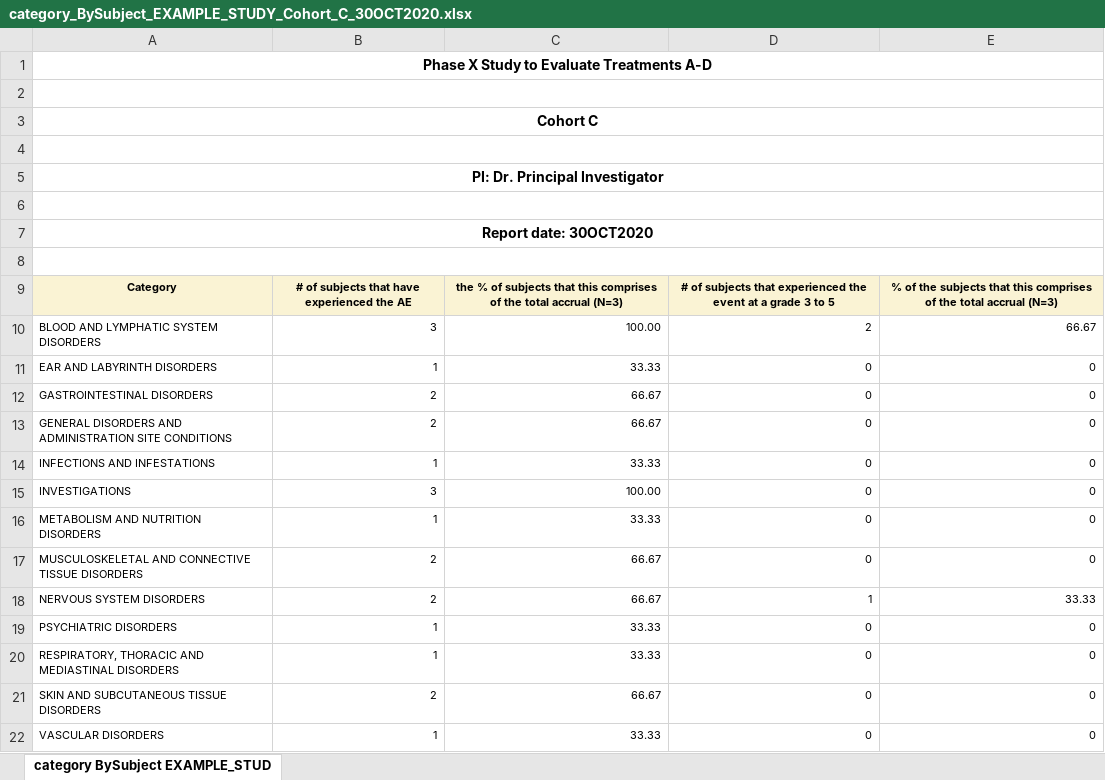
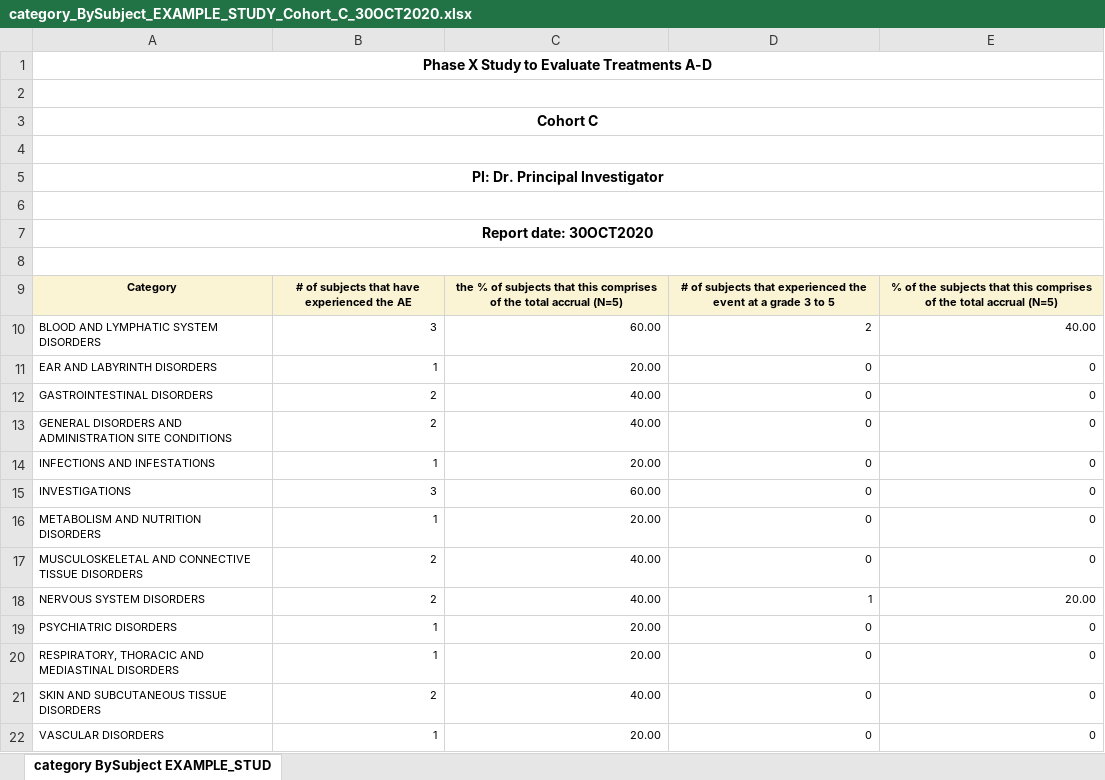
Before and after one commit to biostatsPMH/BiostatsUHNplus, an Excel workbook: man/tables/category_BySubject_EXAMPLE_STUDY_Cohort_C_30OCT2020.xlsx, sheet category BySubject EXAMPLE_STUD, drawn as a sheet; values as stored, in another font and other column widths than the file's, no borders; the diff names each change by its address in the sheet, - before the commit and + after, or states it on an @@ line.

```diff
--- a/man/tables/category_BySubject_EXAMPLE_STUDY_Cohort_C_30OCT2020.xlsx (sheet category BySubject EXAMPLE_STUD)
+++ b/man/tables/category_BySubject_EXAMPLE_STUDY_Cohort_C_30OCT2020.xlsx (sheet category BySubject EXAMPLE_STUD)
-C9: …total accrual (N=3)
+C9: …total accrual (N=5)
-E9: …total accrual (N=3)
+E9: …total accrual (N=5)
-C10: 100.00
+C10: 60.00
-E10: 66.67
+E10: 40.00
-C11: 33.33
+C11: 20.00
-C12:C13: 66.67
+C12:C13: 40.00
-C14: 33.33
+C14: 20.00
-C15: 100.00
+C15: 60.00
-C16: 33.33
+C16: 20.00
-C17:C18: 66.67
+C17:C18: 40.00
-E18: 33.33
+E18: 20.00
-C19:C20: 33.33
+C19:C20: 20.00
-C21: 66.67
+C21: 40.00
-C22: 33.33
+C22: 20.00
```
Also changed, not shown: man/tables/ae_detail_EXAMPLE_STUDY_Cohort_A_30OCT2020.xlsx, man/tables/ae_detail_EXAMPLE_STUDY_Cohort_C_30OCT2020.xlsx, 10 other files.
